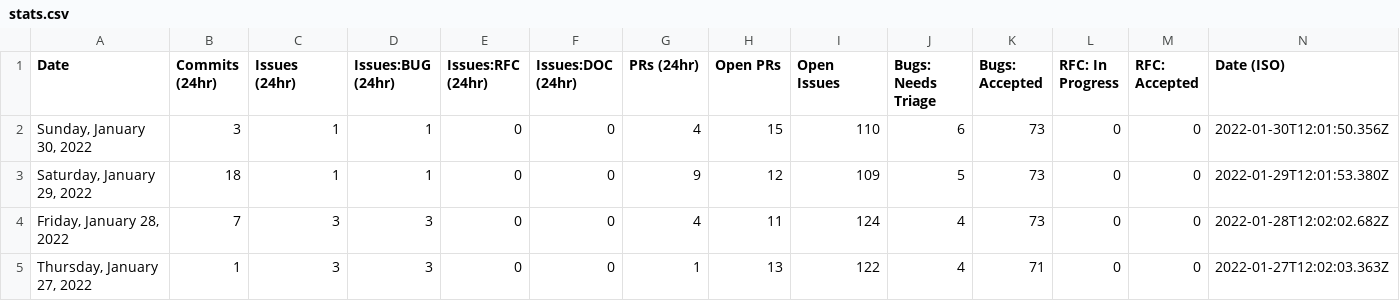
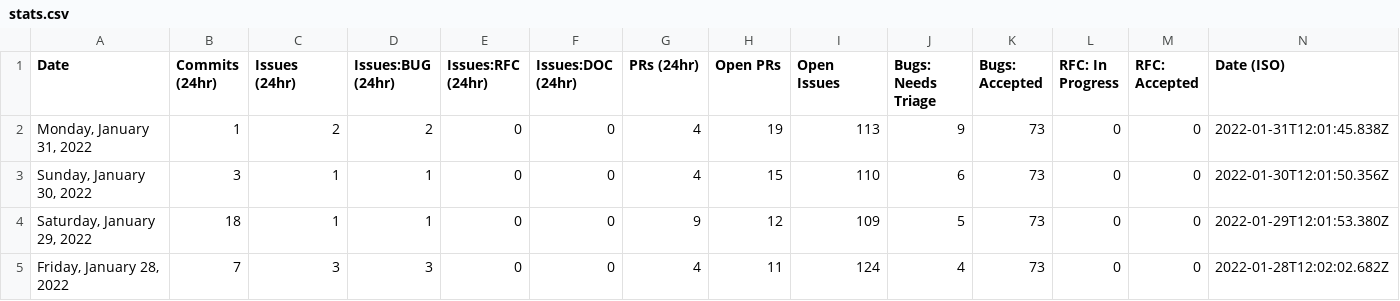
Before and after one commit to Goldfarbof/astro, a CSV file: scripts/stats/stats.csv, drawn as a sheet; only a part is shown; the shorter side is filled out with more unchanged rows.

```diff
--- a/scripts/stats/stats.csv
+++ b/scripts/stats/stats.csv
@@ -1,2 +1,3 @@
 Date,Commits (24hr),Issues (24hr),Issues:BUG (24hr),Issues:RFC (24hr),Issues:DOC (24hr),PRs (24hr),Open PRs,Open Issues,Bugs: Needs Triage,Bugs: Accepted,RFC: In Progress,RFC: Accepted,Date (ISO)
+"Monday, January 31, 2022",1,2,2,0,0,4,19,113,9,73,0,0,"2022-01-31T12:01:45.838Z"
 "Sunday, January 30, 2022",3,1,1,0,0,4,15,110,6,73,0,0,"2022-01-30T12:01:50.356Z"
```
